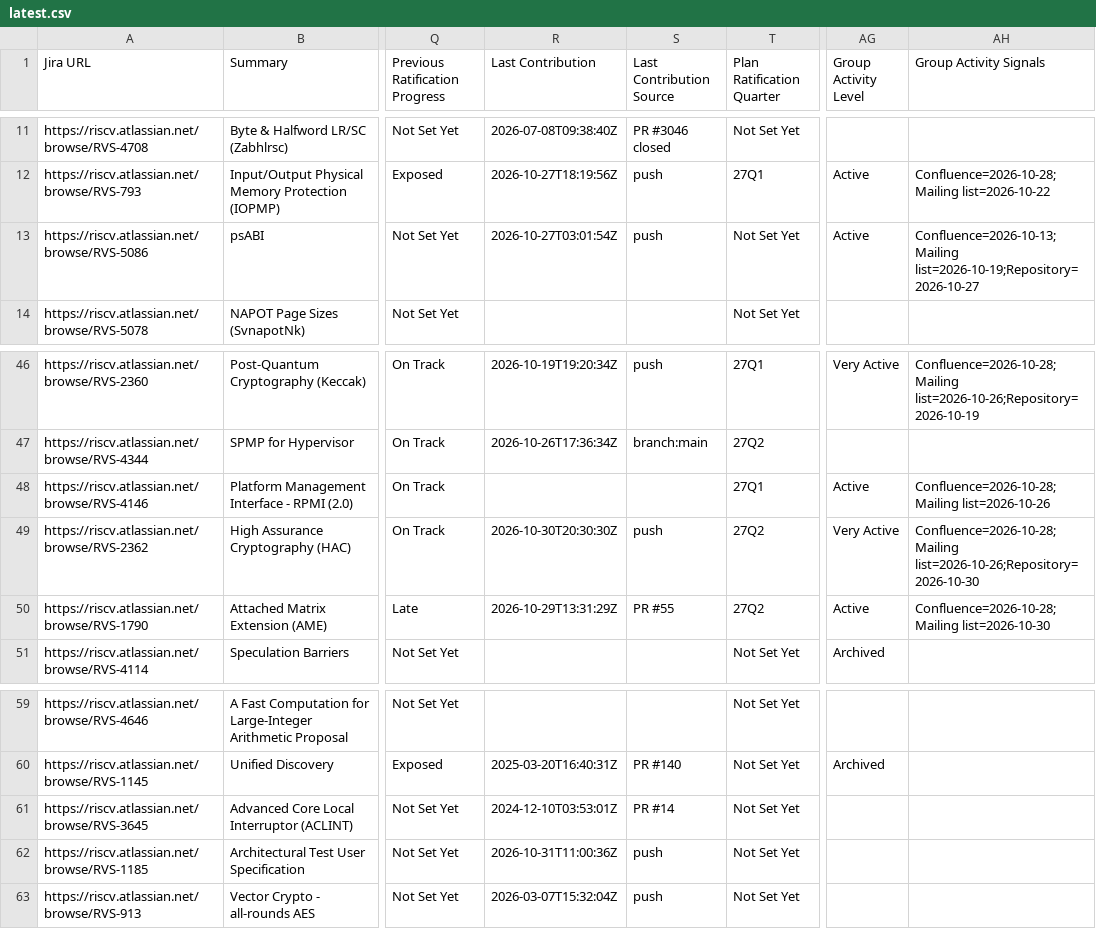
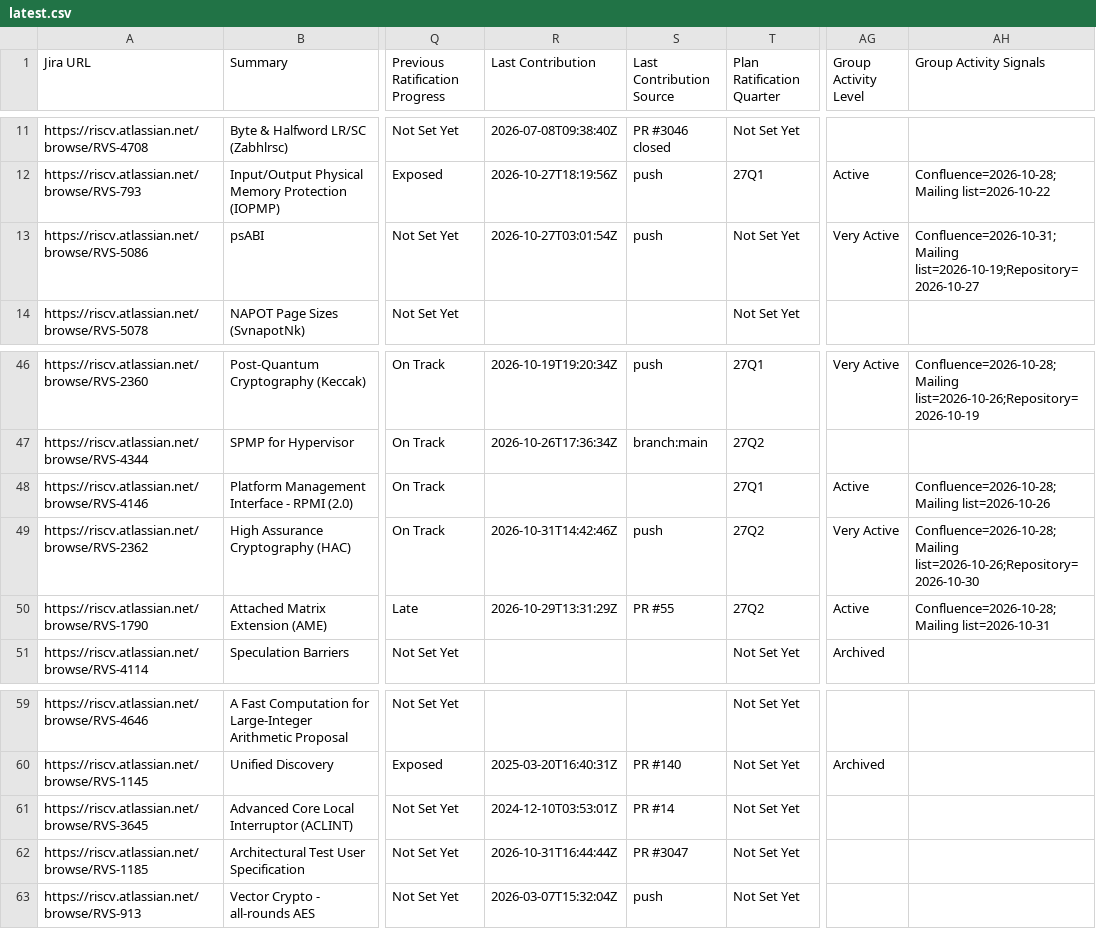
Before and after one commit to riscv/adm-spec-dashboard, a CSV file: web-ui/public/latest.csv, drawn as a sheet; only a part is shown, gaps mark what is left out; the diff names each change by its address in the sheet, - before the commit and + after, or states it on an @@ line.

```diff
--- a/web-ui/public/latest.csv
+++ b/web-ui/public/latest.csv
-AG13 (Group Activity Level): Active
+AG13 (Group Activity Level): Very Active
-AH13 (Group Activity Signals): Confluence=2026-10-13;Mailing list=2026-10-19;Repository=2026-10-27
+AH13 (Group Activity Signals): Confluence=2026-10-31;Mailing list=2026-10-19;Repository=2026-10-27
-R49 (Last Contribution): 2026-10-30T20:30:30Z
+R49 (Last Contribution): 2026-10-31T14:42:46Z
-AH50 (Group Activity Signals): Confluence=2026-10-28;Mailing list=2026-10-30
+AH50 (Group Activity Signals): Confluence=2026-10-28;Mailing list=2026-10-31
-R62 (Last Contribution): 2026-10-31T11:00:36Z
+R62 (Last Contribution): 2026-10-31T16:44:44Z
-S62 (Last Contribution Source): push
+S62 (Last Contribution Source): PR #3047
```
Also changed, not shown: 2 other files.
